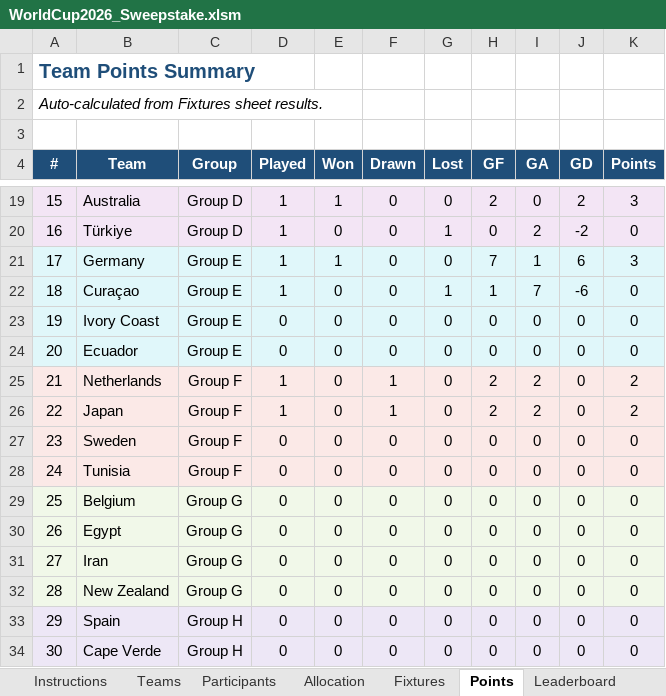
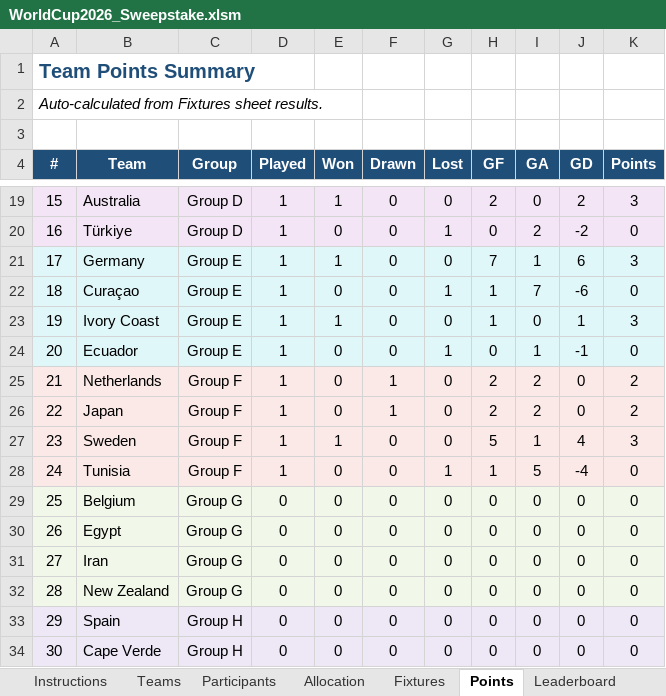
Before and after one commit to Strategic-Execution/World_Cup_2026, an Excel workbook: WorldCup2026_Sweepstake.xlsm, sheet Points, drawn as a sheet; only a part is shown, gaps mark what is left out; values as stored, in another font and other column widths than the file's, no borders; the diff names each change by its address in the sheet, - before the commit and + after, or states it on an @@ line.

```diff
--- a/WorldCup2026_Sweepstake.xlsm (sheet Points)
+++ b/WorldCup2026_Sweepstake.xlsm (sheet Points)
-D23:D24 (Played): 0
+D23:D24 (Played): 1
-E23 (Won): 0
+E23 (Won): 1
-H23 (GF): 0
+H23 (GF): 1
-J23 (GD): 0
+J23 (GD): 1
-K23 (Points): 0
+K23 (Points): 3
-G24 (Lost): 0
+G24 (Lost): 1
-I24 (GA): 0
+I24 (GA): 1
-J24 (GD): 0
+J24 (GD): -1
-D27:D28 (Played): 0
+D27:D28 (Played): 1
-E27 (Won): 0
+E27 (Won): 1
-H27 (GF): 0
+H27 (GF): 5
-I27 (GA): 0
+I27 (GA): 1
-J27 (GD): 0
+J27 (GD): 4
-K27 (Points): 0
+K27 (Points): 3
-G28 (Lost): 0
+G28 (Lost): 1
-H28 (GF): 0
+H28 (GF): 1
-I28 (GA): 0
+I28 (GA): 5
-J28 (GD): 0
+J28 (GD): -4
```
Also changed, not shown: sheet Golden Boot, sheet Leaderboard, sheet Fixtures, formulas that keep their value, hidden cells, 2 other files.
